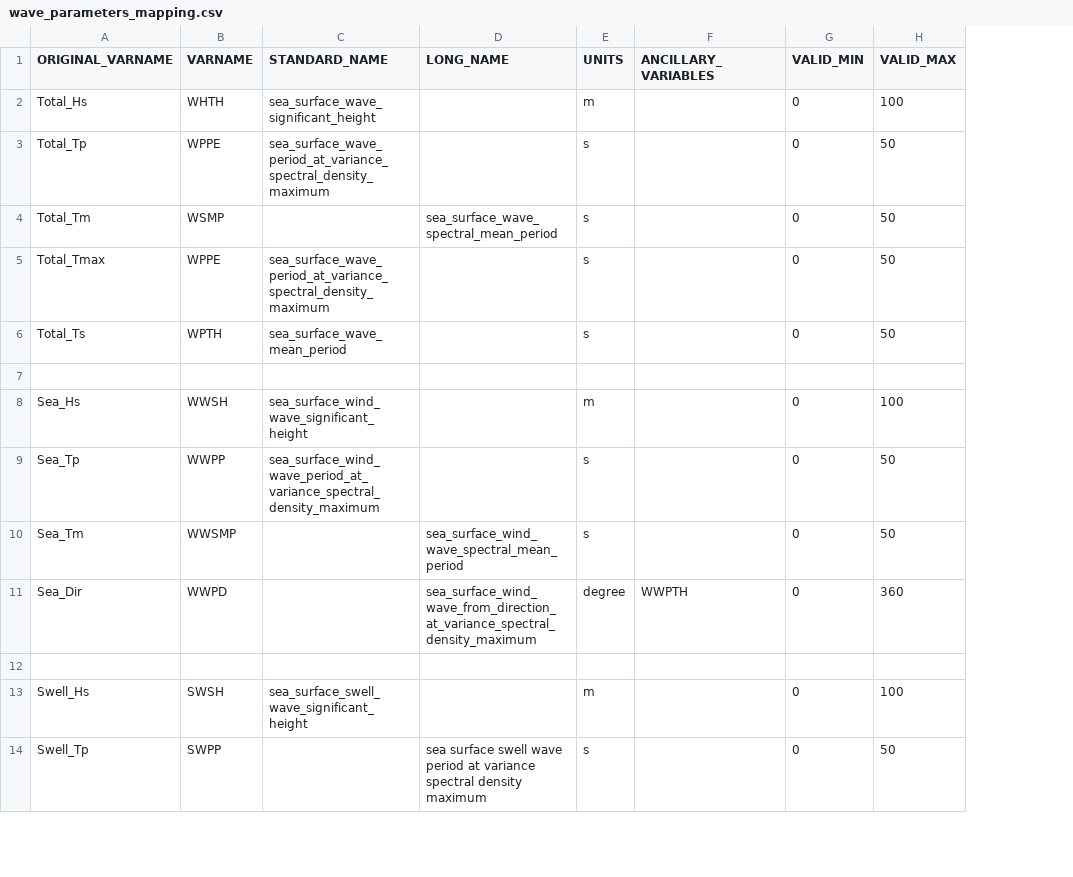
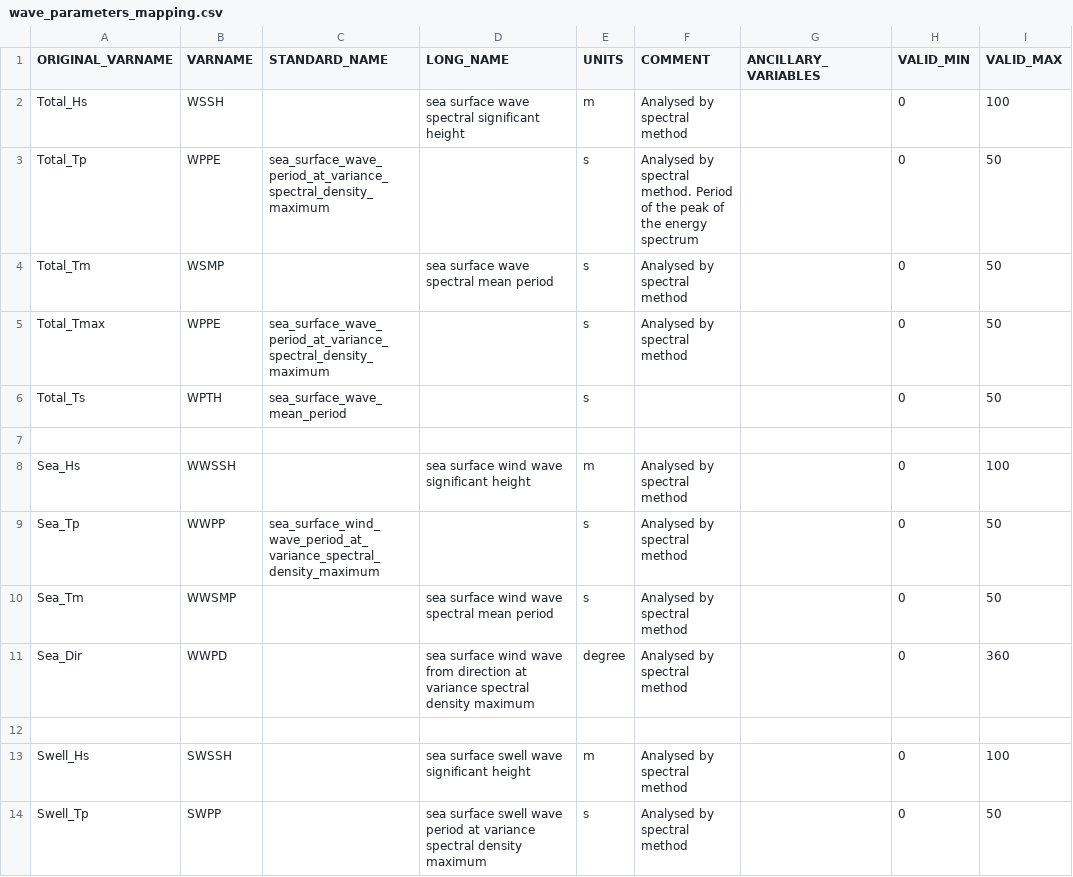
Before and after one commit to aodn/data-services, a CSV file: AODN/AODN-WAVE-DM/DOT-WA-WAVE/waverider_library/wave_parameters_mapping.csv, drawn as a sheet; only a part is shown; addresses are those after the commit; the diff covers the shown part only; the diff names each change by its address in the sheet, - before the commit and + after, or states it on an @@ line.

Commit message:
BOM and DoT WA wave proocessinguodate: - revised parameter mapping for BOM and Dot - changes to reorder global and variable attribute in netcdf - update of global attributes

```diff
--- a/AODN/AODN-WAVE-DM/DOT-WA-WAVE/waverider_library/wave_parameters_mapping.csv
+++ b/AODN/AODN-WAVE-DM/DOT-WA-WAVE/waverider_library/wave_parameters_mapping.csv
+column F (COMMENT), rows 2-14: Analysed by spectral method | Analysed by spectral method. Period of the peak of the energy spectrum | Analysed by spectral method | Analysed by spectral method |  |  | Analysed by spectral method | Analysed by spectral method | Analysed by spectral method | Analysed by spectral method |  | Analysed by spectral method | Analysed by spectral method
-B2 (VARNAME): WHTH
+B2 (VARNAME): WSSH
-C2 (STANDARD_NAME): sea_surface_wave_significant_height
+C2 (STANDARD_NAME): (empty)
-D2 (LONG_NAME): (empty)
+D2 (LONG_NAME): sea surface wave spectral significant height
-D4 (LONG_NAME): sea_surface_wave_spectral_mean_period
+D4 (LONG_NAME): sea surface wave spectral mean period
-B8 (VARNAME): WWSH
+B8 (VARNAME): WWSSH
-C8 (STANDARD_NAME): sea_surface_wind_wave_significant_height
+C8 (STANDARD_NAME): (empty)
-D8 (LONG_NAME): (empty)
+D8 (LONG_NAME): sea surface wind wave significant height
-D10 (LONG_NAME): sea_surface_wind_wave_spectral_mean_period
+D10 (LONG_NAME): sea surface wind wave spectral mean period
-D11 (LONG_NAME): sea_surface_wind_wave_from_direction_at_variance_spectral_density_maximum
+D11 (LONG_NAME): sea surface wind wave from direction at variance spectral density maximum
-G11 (ANCILLARY_VARIABLES): WWPTH
+G11 (ANCILLARY_VARIABLES): (empty)
-B13 (VARNAME): SWSH
+B13 (VARNAME): SWSSH
-C13 (STANDARD_NAME): sea_surface_swell_wave_significant_height
+C13 (STANDARD_NAME): (empty)
-D13 (LONG_NAME): (empty)
+D13 (LONG_NAME): sea surface swell wave significant height
```
Also changed, not shown: 8 edited cells elsewhere in this file, AODN/AODN-WAVE-DM/BOM-WAVE-DM/bom_wave_library/bom_wave_dm_parameters_mapping.csv, 6 other files.
